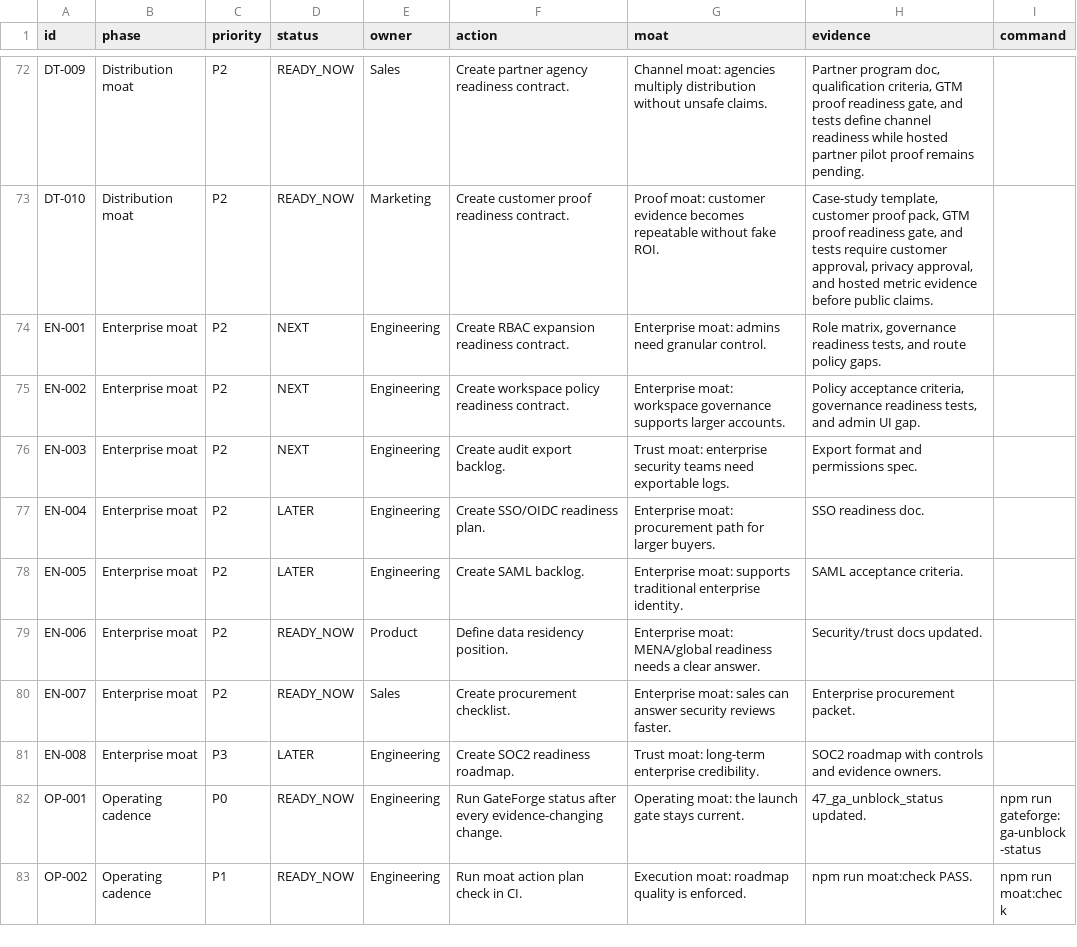
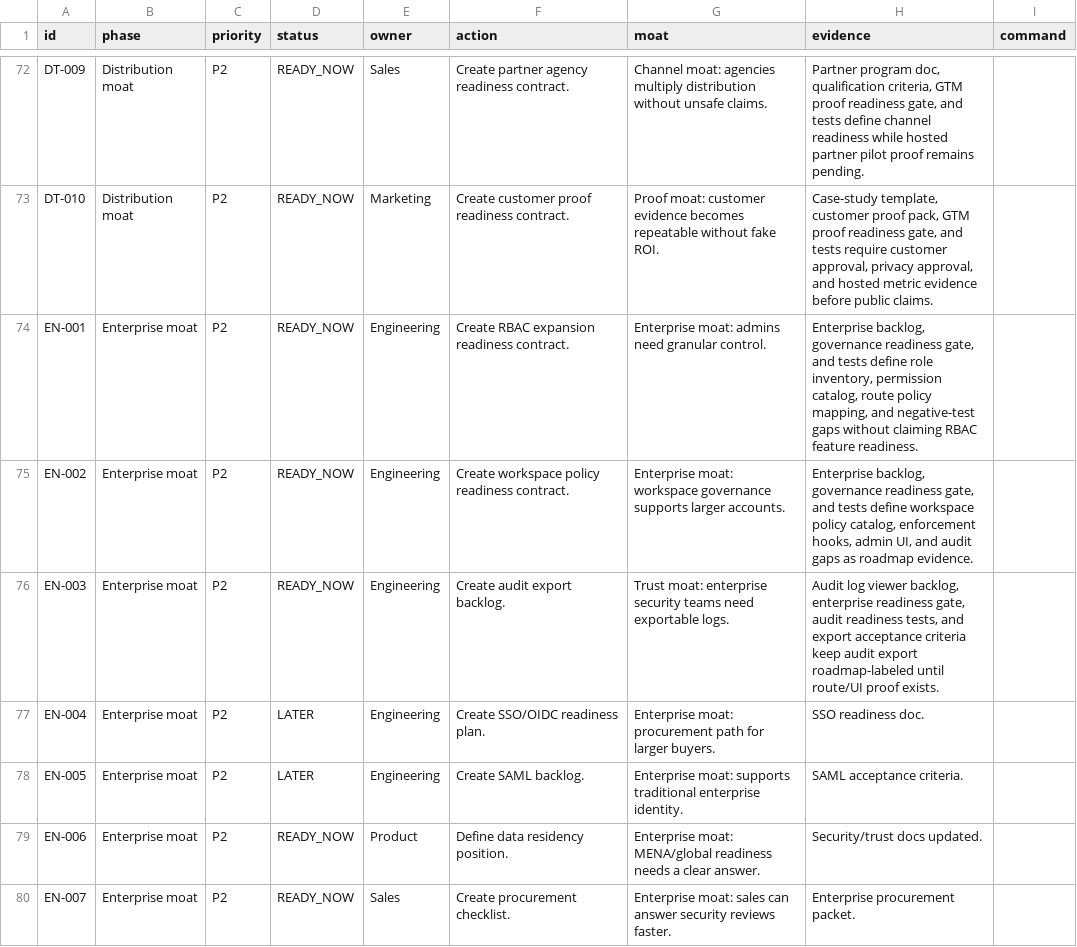
Before and after one commit to ramymortada-cpu/Fnnlr, a CSV file: docs/SAAS_MOAT_ACTION_PLAN.csv, drawn as a sheet; only a part is shown, gaps mark what is left out; the shorter side is filled out with more unchanged rows.

Commit message:
Mark enterprise readiness contracts ready

```diff
--- a/docs/SAAS_MOAT_ACTION_PLAN.csv
+++ b/docs/SAAS_MOAT_ACTION_PLAN.csv
@@ -73,5 +73,5 @@ id,phase,priority,status,owner,action,moat,evidence,command
 "DT-010","Distribution moat","P2","READY_NOW","Marketing","Create customer proof readiness contract.","Proof moat: customer evidence becomes repeatable without fake ROI.","Case-study template, customer proof pack, GTM proof readiness gate, and tests require customer approval, privacy approval, and hosted metric evidence before public claims.",""
-"EN-001","Enterprise moat","P2","NEXT","Engineering","Create RBAC expansion readiness contract.","Enterprise moat: admins need granular control.","Role matrix, governance readiness tests, and route policy gaps.",""
-"EN-002","Enterprise moat","P2","NEXT","Engineering","Create workspace policy readiness contract.","Enterprise moat: workspace governance supports larger accounts.","Policy acceptance criteria, governance readiness tests, and admin UI gap.",""
-"EN-003","Enterprise moat","P2","NEXT","Engineering","Create audit export backlog.","Trust moat: enterprise security teams need exportable logs.","Export format and permissions spec.",""
+"EN-001","Enterprise moat","P2","READY_NOW","Engineering","Create RBAC expansion readiness contract.","Enterprise moat: admins need granular control.","Enterprise backlog, governance readiness gate, and tests define role inventory, permission catalog, route policy mapping, and negative-test gaps without claiming RBAC feature readiness.",""
+"EN-002","Enterprise moat","P2","READY_NOW","Engineering","Create workspace policy readiness contract.","Enterprise moat: workspace governance supports larger accounts.","Enterprise backlog, governance readiness gate, and tests define workspace policy catalog, enforcement hooks, admin UI, and audit gaps as roadmap evidence.",""
+"EN-003","Enterprise moat","P2","READY_NOW","Engineering","Create audit export backlog.","Trust moat: enterprise security teams need exportable logs.","Audit log viewer backlog, enterprise readiness gate, audit readiness tests, and export acceptance criteria keep audit export roadmap-labeled until route/UI proof exists.",""
 "EN-004","Enterprise moat","P2","LATER","Engineering","Create SSO/OIDC readiness plan.","Enterprise moat: procurement path for larger buyers.","SSO readiness doc.",""
```
Also changed, not shown: 4 other files.
